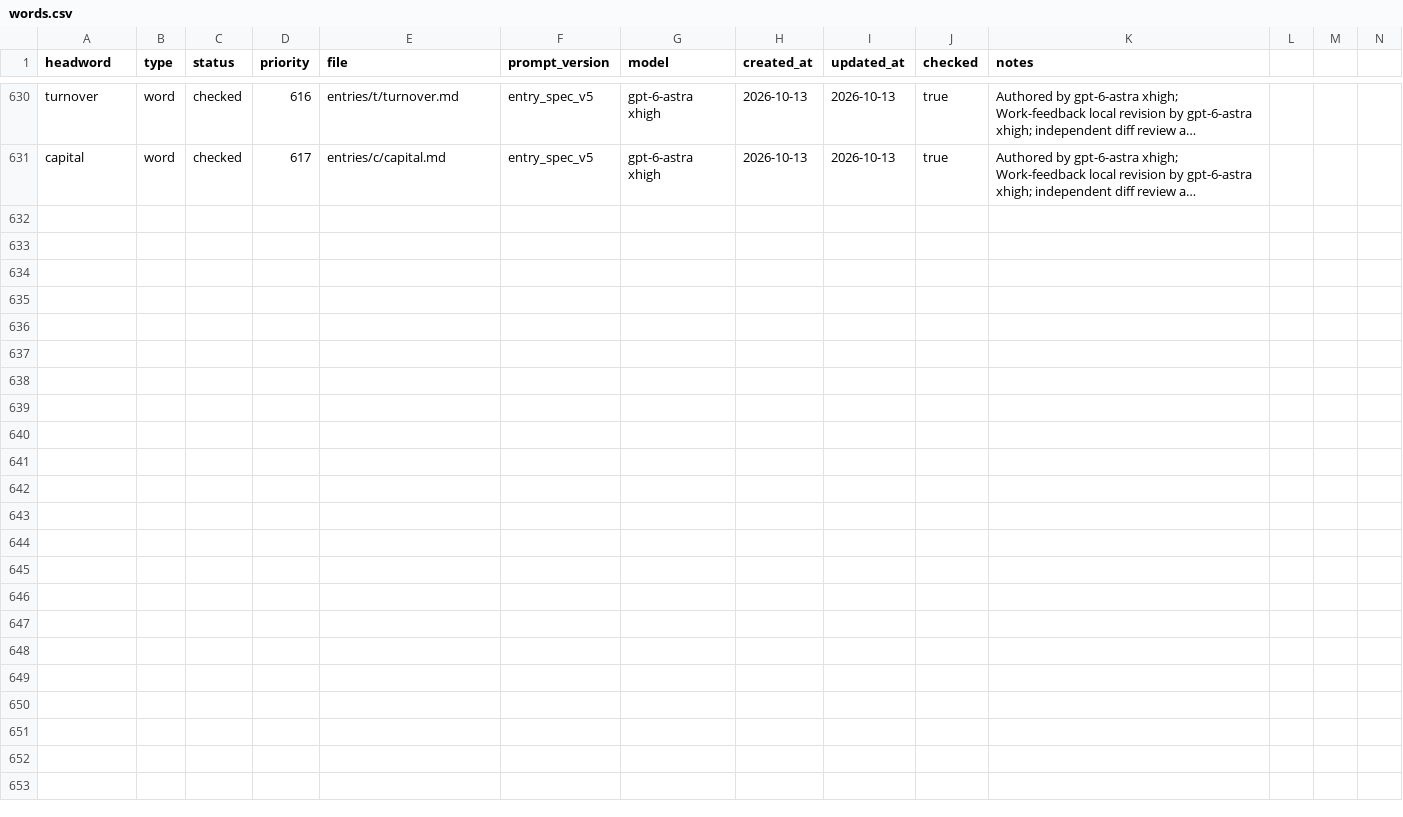
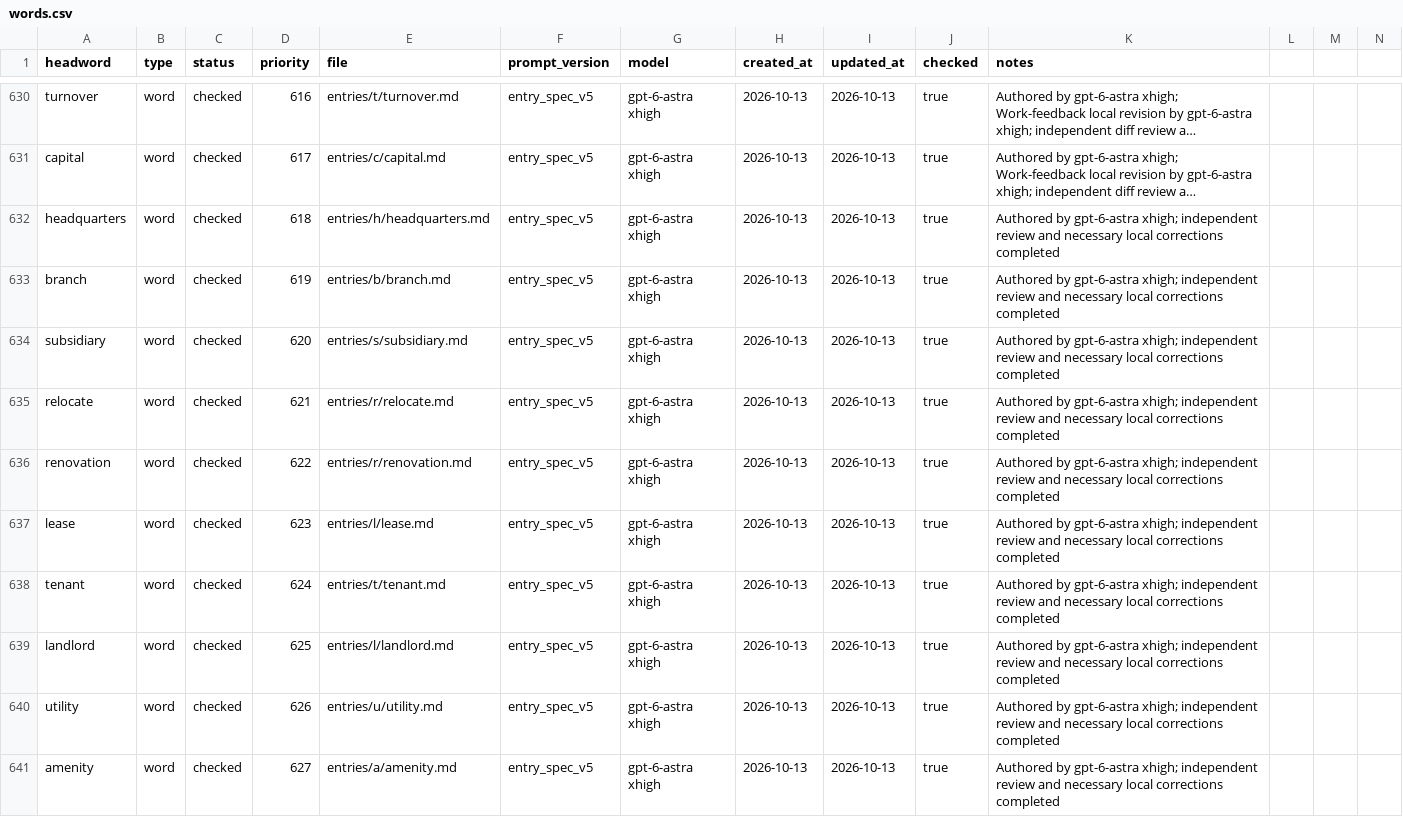
Before and after one commit to Kyapya/english-dictionary, a CSV file: queue/words.csv, drawn as a sheet; only a part is shown, gaps mark what is left out; long unchanged cells end in …; rows hold the shown columns only; the diff names each change by its address in the sheet, - before the commit and + after, or states it on an @@ line.

Commit message:
Add independently reviewed entries 494–503 (headquarters–amenity)

```diff
--- a/queue/words.csv
+++ b/queue/words.csv
+row 632: headquarters | word | checked | 618 | entries/h/headquarters.md | entry_spec_v5 | gpt-6-astra xhigh | 2026-10-13 | 2026-10-13 | true | Authored by gpt-6-astra xhigh; independent review and necessary local corrections completed
+row 633: branch | word | checked | 619 | entries/b/branch.md | entry_spec_v5 | gpt-6-astra xhigh | 2026-10-13 | 2026-10-13 | true | Authored by gpt-6-astra xhigh; independent review and necessary local corrections completed
+row 634: subsidiary | word | checked | 620 | entries/s/subsidiary.md | entry_spec_v5 | gpt-6-astra xhigh | 2026-10-13 | 2026-10-13 | true | Authored by gpt-6-astra xhigh; independent review and necessary local corrections completed
+row 635: relocate | word | checked | 621 | entries/r/relocate.md | entry_spec_v5 | gpt-6-astra xhigh | 2026-10-13 | 2026-10-13 | true | Authored by gpt-6-astra xhigh; independent review and necessary local corrections completed
+row 636: renovation | word | checked | 622 | entries/r/renovation.md | entry_spec_v5 | gpt-6-astra xhigh | 2026-10-13 | 2026-10-13 | true | Authored by gpt-6-astra xhigh; independent review and necessary local corrections completed
+row 637: lease | word | checked | 623 | entries/l/lease.md | entry_spec_v5 | gpt-6-astra xhigh | 2026-10-13 | 2026-10-13 | true | Authored by gpt-6-astra xhigh; independent review and necessary local corrections completed
+row 638: tenant | word | checked | 624 | entries/t/tenant.md | entry_spec_v5 | gpt-6-astra xhigh | 2026-10-13 | 2026-10-13 | true | Authored by gpt-6-astra xhigh; independent review and necessary local corrections completed
+row 639: landlord | word | checked | 625 | entries/l/landlord.md | entry_spec_v5 | gpt-6-astra xhigh | 2026-10-13 | 2026-10-13 | true | Authored by gpt-6-astra xhigh; independent review and necessary local corrections completed
+row 640: utility | word | checked | 626 | entries/u/utility.md | entry_spec_v5 | gpt-6-astra xhigh | 2026-10-13 | 2026-10-13 | true | Authored by gpt-6-astra xhigh; independent review and necessary local corrections completed
+row 641: amenity | word | checked | 627 | entries/a/amenity.md | entry_spec_v5 | gpt-6-astra xhigh | 2026-10-13 | 2026-10-13 | true | Authored by gpt-6-astra xhigh; independent review and necessary local corrections completed
```
Also changed, not shown: 10 other files.
